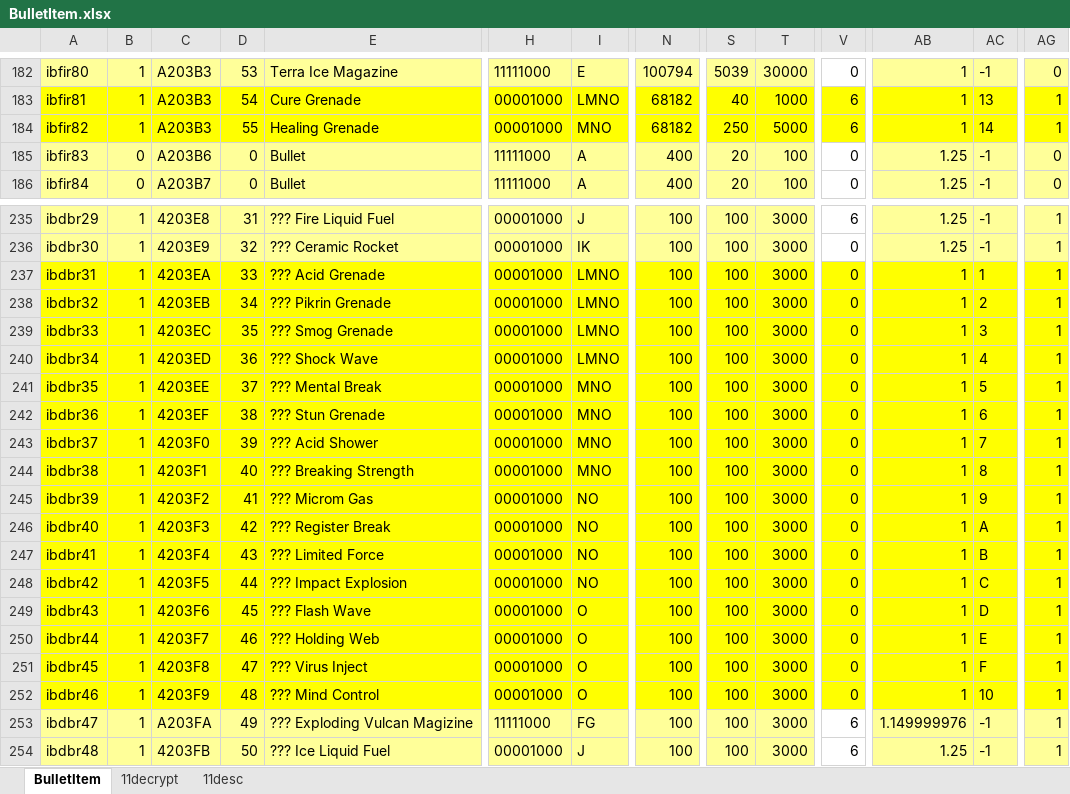
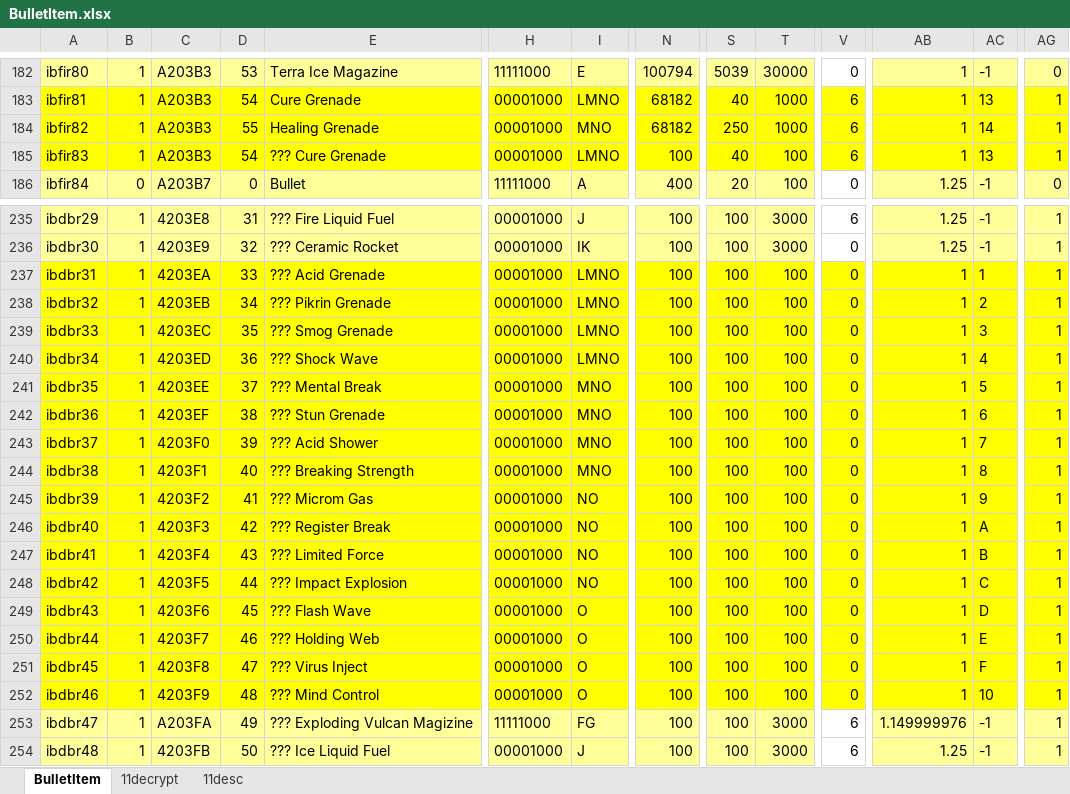
Before and after one commit to juangraydev/nexus-database, an Excel workbook: gu_in/Item.edf/11_BulletItem/BulletItem.xlsx, sheet BulletItem, drawn as a sheet; only a part is shown, gaps mark what is left out; values as stored, in another font and other column widths than the file's, no borders; the diff covers the shown part only; the diff names each change by its address in the sheet, - before the commit and + after, or states it on an @@ line.

```diff
--- a/gu_in/Item.edf/11_BulletItem/BulletItem.xlsx (sheet BulletItem)
+++ b/gu_in/Item.edf/11_BulletItem/BulletItem.xlsx (sheet BulletItem)
-T184: 5000
+T184: 1000
-A185:E185 fill: #FFFF99
+A185:E185 fill: #FFFF00
-B185: 0
+B185: 1
-C185: A203B6
+C185: A203B3
-D185: 0
+D185: 54
-E185: Bullet
+E185: ??? Cure Grenade
-H185: 11111000
+H185: 00001000
-H185:I185 fill: #FFFF99
+H185:I185 fill: #FFFF00
-I185: A
+I185: LMNO
-N185:T185 fill: #FFFF99
+N185:T185 fill: #FFFF00
-N185: 400
+N185: 100
-S185: 20
+S185: 40
-V185 fill: none
+V185 fill: #FFFF00
-V185: 0
+V185: 6
-AB185: 1.25
+AB185: 1
-AB185:AG185 fill: #FFFF99
+AB185:AG185 fill: #FFFF00
-AC185: -1
+AC185: 13
-AG185: 0
+AG185: 1
-T237:T252: 3000
+T237:T252: 100
```
Also changed, not shown: cell formats elsewhere in this sheet, sheet 11decrypt, 5 other files.
